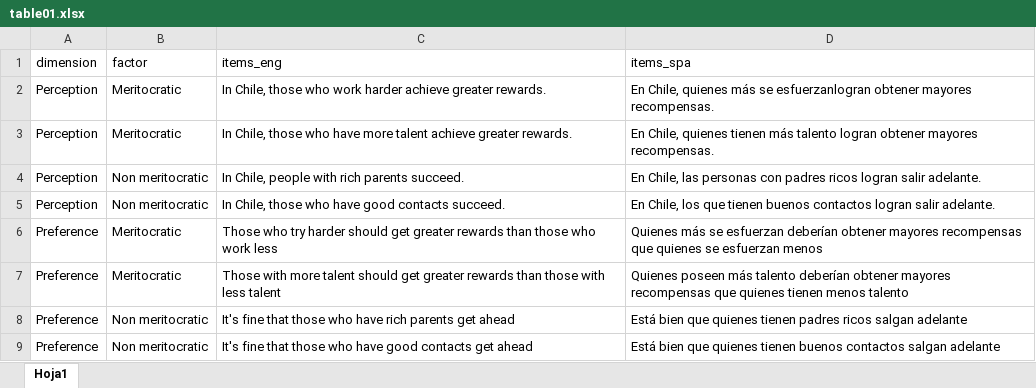
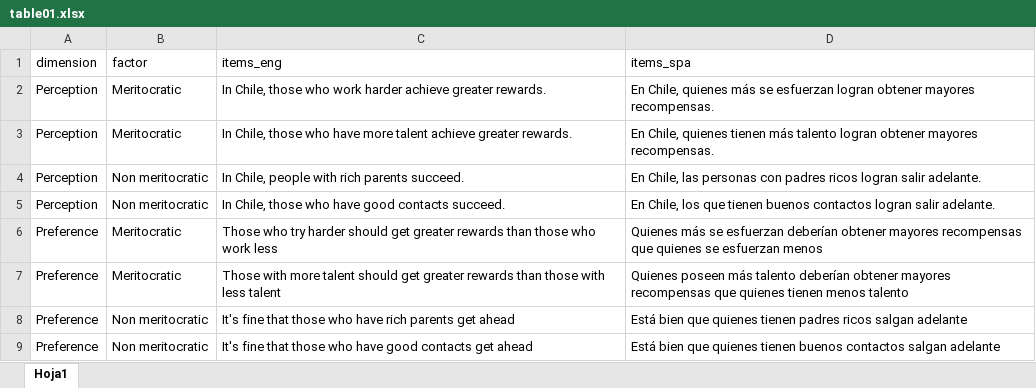
Before and after one commit to justicia-distributiva/merit-scale, an Excel workbook: materials/table01.xlsx, sheet Hoja1, drawn as a sheet; values as stored, in another font and other column widths than the file's, no borders; the diff names each change by its address in the sheet, - before the commit and + after, or states it on an @@ line.

```diff
--- a/materials/table01.xlsx (sheet Hoja1)
+++ b/materials/table01.xlsx (sheet Hoja1)
-D2 (items_spa): …más se esfuerzanlogran obtener mayores…
+D2 (items_spa): …más se esfuerzan logran obtener mayores…
```
Also changed, not shown: 21 other files.
